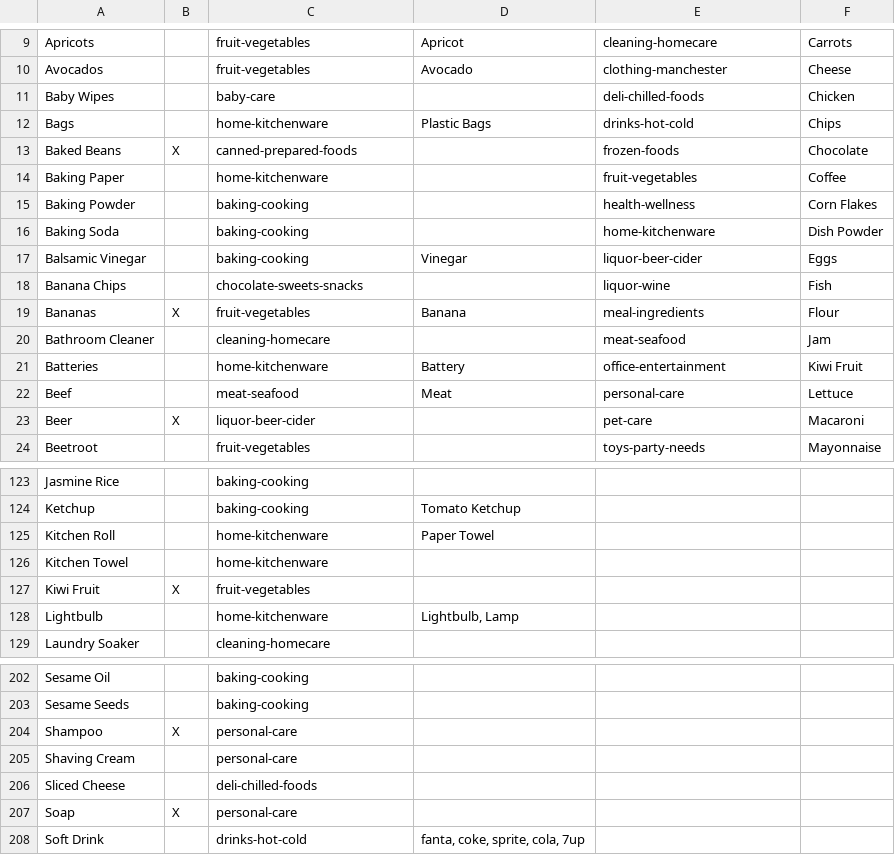
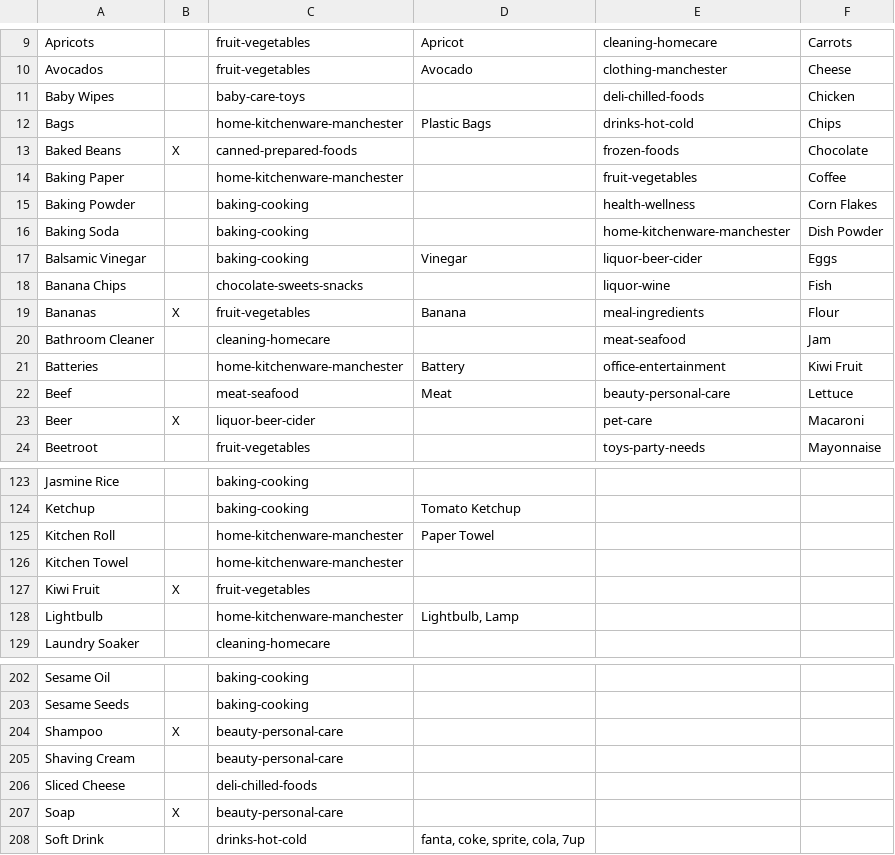
Before and after one commit to trolleysmart/helper-tools, a CSV file: data/StapleTemplateItems.csv, drawn as a sheet; only a part is shown, gaps mark what is left out; the diff covers the shown part only.

Commit message:
Added Health2000 tags list

```diff
--- a/data/StapleTemplateItems.csv
+++ b/data/StapleTemplateItems.csv
@@ -10,8 +10,8 @@ Apricots,,fruit-vegetables,Apricot,cleaning-homecare,Carrots
 Avocados,,fruit-vegetables,Avocado,clothing-manchester,Cheese
-Baby Wipes,,baby-care,,deli-chilled-foods,Chicken
-Bags,,home-kitchenware,Plastic Bags,drinks-hot-cold,Chips
+Baby Wipes,,baby-care-toys,,deli-chilled-foods,Chicken
+Bags,,home-kitchenware-manchester,Plastic Bags,drinks-hot-cold,Chips
 Baked Beans,X,canned-prepared-foods,,frozen-foods,Chocolate
-Baking Paper,,home-kitchenware,,fruit-vegetables,Coffee
+Baking Paper,,home-kitchenware-manchester,,fruit-vegetables,Coffee
 Baking Powder,,baking-cooking,,health-wellness,Corn Flakes
-Baking Soda,,baking-cooking,,home-kitchenware,Dish Powder
+Baking Soda,,baking-cooking,,home-kitchenware-manchester,Dish Powder
 Balsamic Vinegar,,baking-cooking,Vinegar,liquor-beer-cider,Eggs
@@ -20,4 +20,4 @@ Bananas,X,fruit-vegetables,Banana,meal-ingredients,Flour
 Bathroom Cleaner,,cleaning-homecare,,meat-seafood,Jam
-Batteries,,home-kitchenware,Battery,office-entertainment,Kiwi Fruit
-Beef,,meat-seafood,Meat,personal-care,Lettuce
+Batteries,,home-kitchenware-manchester,Battery,office-entertainment,Kiwi Fruit
+Beef,,meat-seafood,Meat,beauty-personal-care,Lettuce
 Beer,X,liquor-beer-cider,,pet-care,Macaroni
@@ -124,6 +124,6 @@ Jasmine Rice,,baking-cooking,,,
 Ketchup,,baking-cooking,Tomato Ketchup,,
-Kitchen Roll,,home-kitchenware,Paper Towel,,
-Kitchen Towel,,home-kitchenware,,,
+Kitchen Roll,,home-kitchenware-manchester,Paper Towel,,
+Kitchen Towel,,home-kitchenware-manchester,,,
 Kiwi Fruit,X,fruit-vegetables,,,
-Lightbulb,,home-kitchenware,"Lightbulb, Lamp",,
+Lightbulb,,home-kitchenware-manchester,"Lightbulb, Lamp",,
 Laundry Soaker,,cleaning-homecare,,,
@@ -203,6 +203,6 @@ Sesame Oil,,baking-cooking,,,
 Sesame Seeds,,baking-cooking,,,
-Shampoo,X,personal-care,,,
-Shaving Cream,,personal-care,,,
+Shampoo,X,beauty-personal-care,,,
+Shaving Cream,,beauty-personal-care,,,
 Sliced Cheese,,deli-chilled-foods,,,
-Soap,X,personal-care,,,
+Soap,X,beauty-personal-care,,,
 Soft Drink,,drinks-hot-cold,"fanta, coke, sprite, cola, 7up",,
```
Also changed, not shown: 21 edited cells elsewhere in this file.
